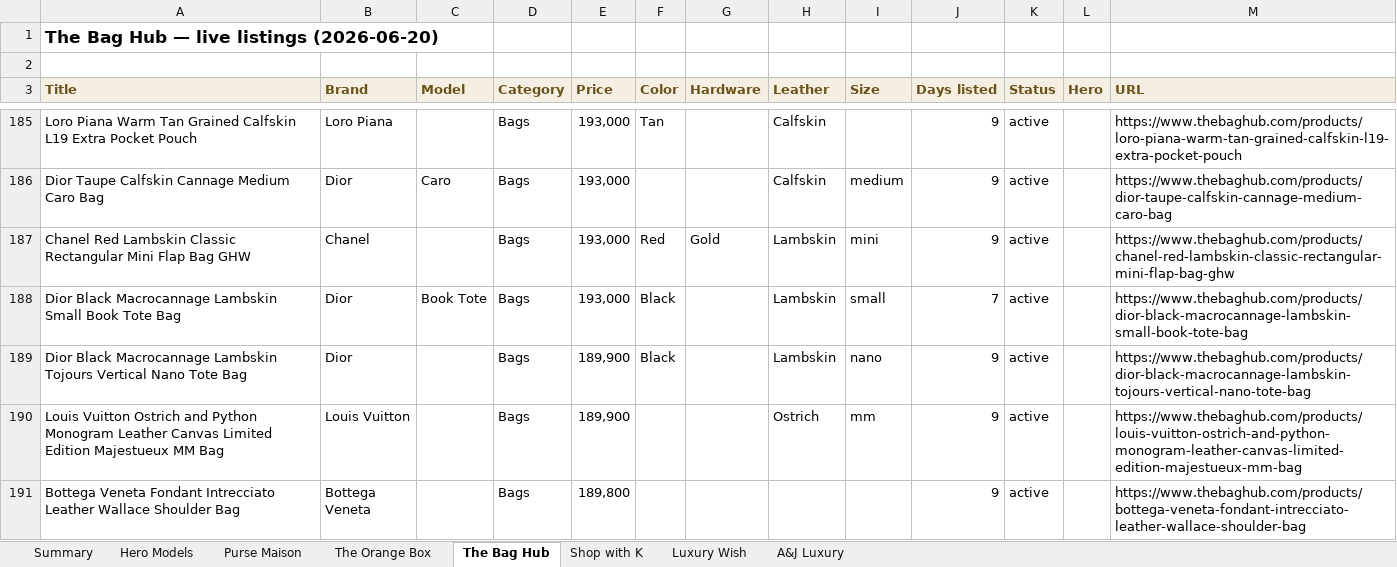
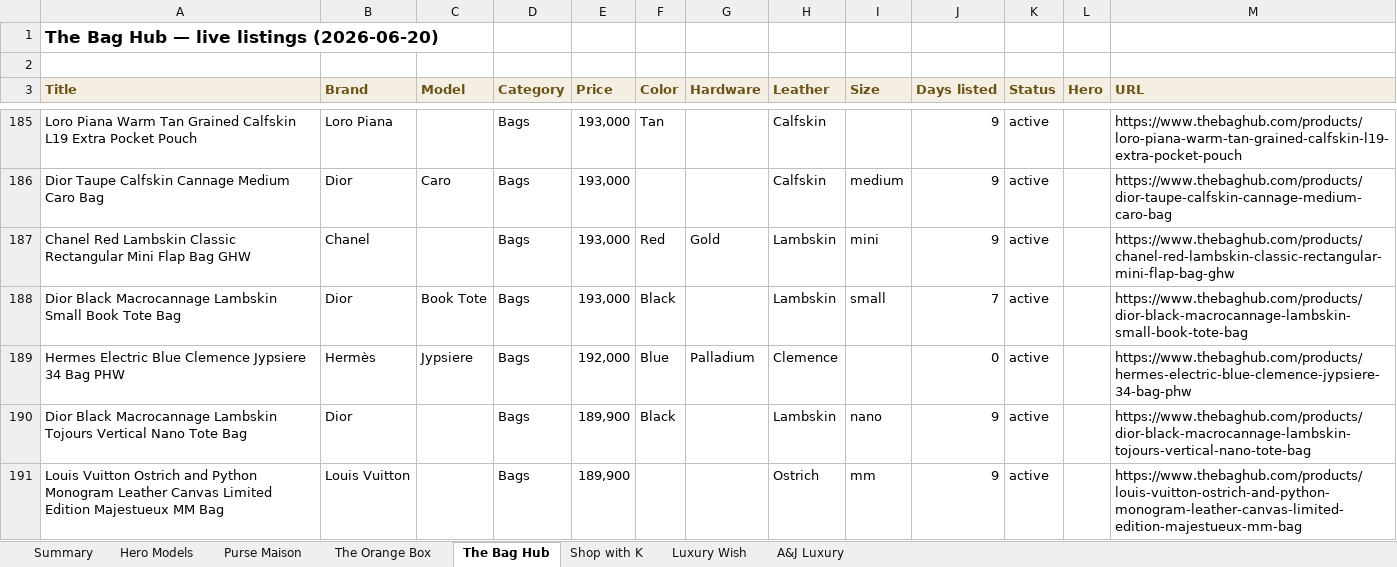
Before and after one commit to rbbincal-cpu/bag-intel, an Excel workbook: exports/bag-intel-2026-06-20.xlsx, sheet The Bag Hub, drawn as a sheet; only a part is shown, gaps mark what is left out; the shorter side is filled out with more unchanged rows; values as stored, in another font and other column widths than the file's, no borders; the diff covers the shown part only; the diff names each change by its address in the sheet, - before the commit and + after, or states it on an @@ line.

```diff
--- a/exports/bag-intel-2026-06-20.xlsx (sheet The Bag Hub)
+++ b/exports/bag-intel-2026-06-20.xlsx (sheet The Bag Hub)
+row 189: Hermes Electric Blue Clemence Jypsiere 34 Bag PHW | Hermès | Jypsiere | Bags | 192,000 | Blue | Palladium | Clemence |  | 0 | active |  | https://www.thebaghub.com/products/hermes-electric-blue-clemence-jypsiere-34-bag-phw
```
Also changed, not shown: 11 added rows elsewhere in this sheet, sheet Shop with K, sheet Purse Maison, sheet Summary, sheet A&J Luxury, sheet Hero Models, 2 other files.
